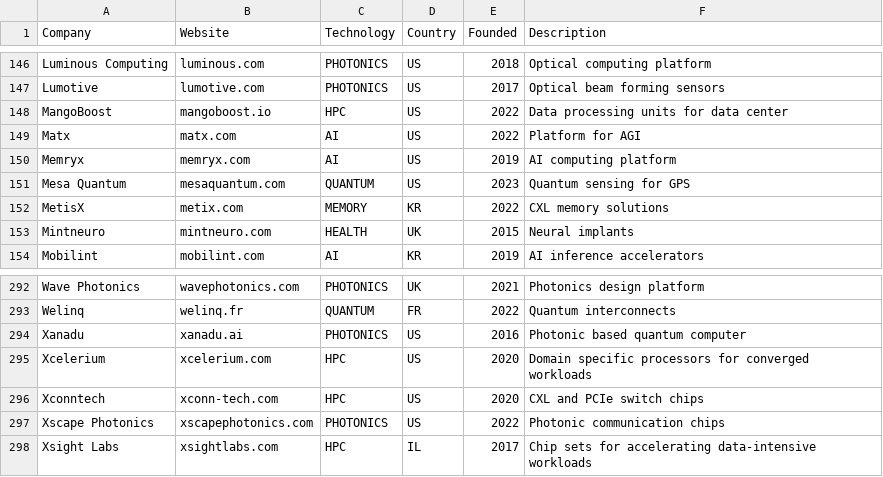
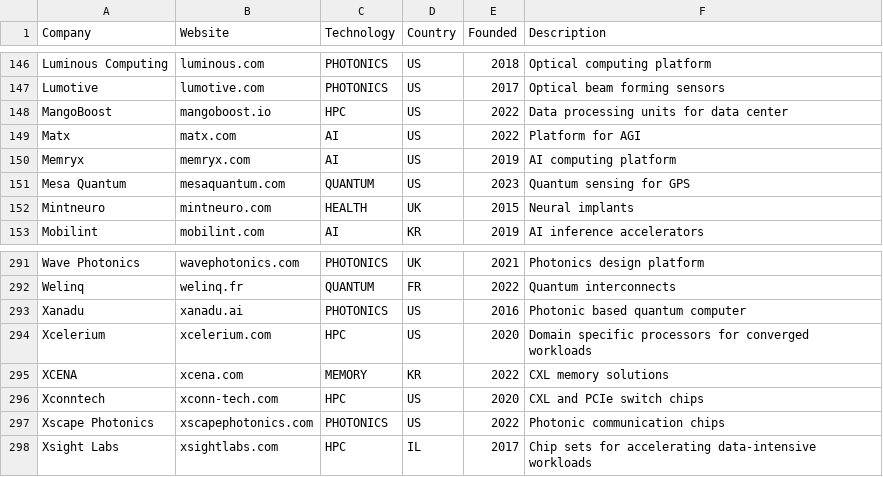
Before and after one commit to aolofsson/awesome-semiconductor-startups, a CSV file: startups.csv, drawn as a sheet; only a part is shown, gaps mark what is left out; removed rows and columns are numbered as before the commit, all else as after; the diff names each change by its address in the sheet, - before the commit and + after, or states it on an @@ line.

Commit message:
Update startup name

```diff
--- a/startups.csv
+++ b/startups.csv
-row 152: MetisX | metix.com | MEMORY | KR | 2022 | CXL memory solutions
+row 295: XCENA | xcena.com | MEMORY | KR | 2022 | CXL memory solutions
```
